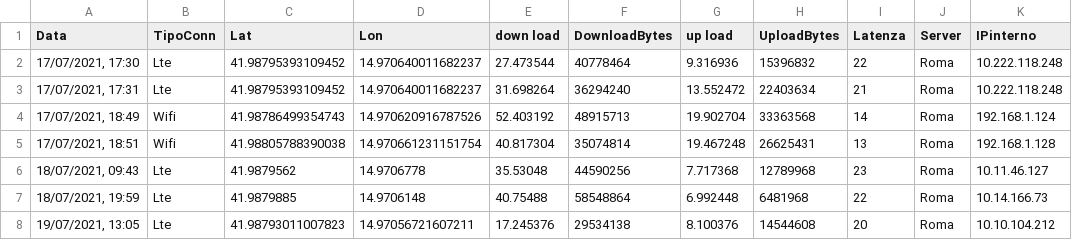
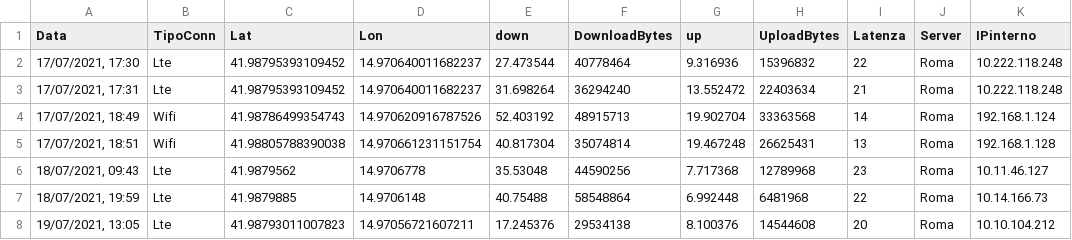
Before and after one commit to BANCOMALTE/SpeedTestMap, a CSV file: data.csv, drawn as a sheet; only a part is shown; the diff names each change by its address in the sheet, - before the commit and + after, or states it on an @@ line.

Commit message:
Update data.csv

```diff
--- a/data.csv
+++ b/data.csv
-E1: down load
+E1: down
-G1: up load
+G1: up
```
